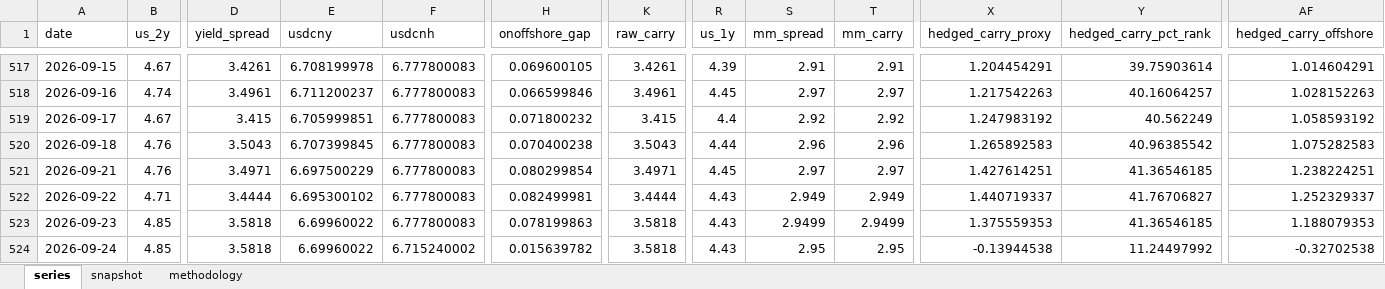
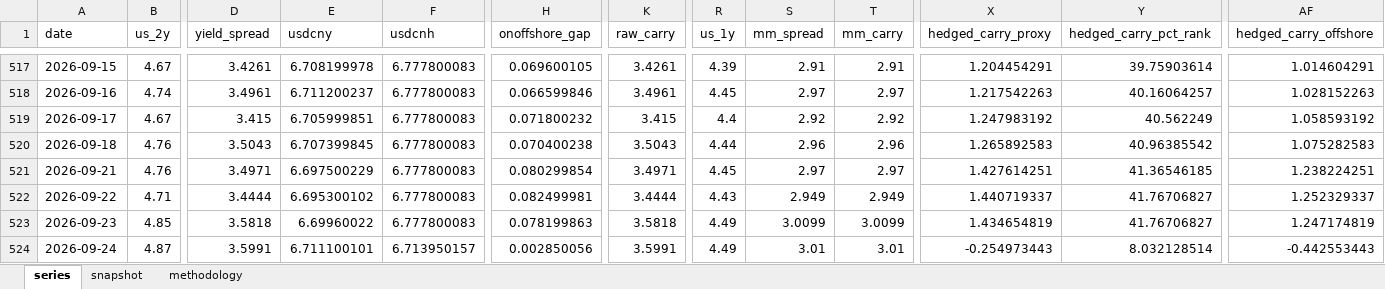
Before and after one commit to erickviann1-dev/usdcny-tracker, an Excel workbook: docs/usdcny_tracker.xlsx, sheet series, drawn as a sheet; only a part is shown, gaps mark what is left out; values as stored, in another font and other column widths than the file's, no borders; the diff covers the shown part only; the diff names each change by its address in the sheet, - before the commit and + after, or states it on an @@ line.

```diff
--- a/docs/usdcny_tracker.xlsx (sheet series)
+++ b/docs/usdcny_tracker.xlsx (sheet series)
-R523:R524 (us_1y): 4.43
+R523:R524 (us_1y): 4.49
-S523 (mm_spread): 2.9499
+S523 (mm_spread): 3.0099
-T523 (mm_carry): 2.9499
+T523 (mm_carry): 3.0099
-X523 (hedged_carry_proxy): 1.375559353
+X523 (hedged_carry_proxy): 1.434654819
-Y523 (hedged_carry_pct_rank): 41.36546185
+Y523 (hedged_carry_pct_rank): 41.76706827
-AF523 (hedged_carry_offshore): 1.188079353
+AF523 (hedged_carry_offshore): 1.247174819
-B524 (us_2y): 4.85
+B524 (us_2y): 4.87
-D524 (yield_spread): 3.5818
+D524 (yield_spread): 3.5991
-E524 (usdcny): 6.69960022
+E524 (usdcny): 6.711100101
-F524 (usdcnh): 6.715240002
+F524 (usdcnh): 6.713950157
-H524 (onoffshore_gap): 0.015639782
+H524 (onoffshore_gap): 0.002850056
-K524 (raw_carry): 3.5818
+K524 (raw_carry): 3.5991
-S524 (mm_spread): 2.95
+S524 (mm_spread): 3.01
-T524 (mm_carry): 2.95
+T524 (mm_carry): 3.01
-X524 (hedged_carry_proxy): -0.13944538
+X524 (hedged_carry_proxy): -0.254973443
-Y524 (hedged_carry_pct_rank): 11.24497992
+Y524 (hedged_carry_pct_rank): 8.032128514
-AF524 (hedged_carry_offshore): -0.32702538
+AF524 (hedged_carry_offshore): -0.442553443
```
Also changed, not shown: 17 edited cells elsewhere in this sheet, sheet snapshot, 3 other files.
